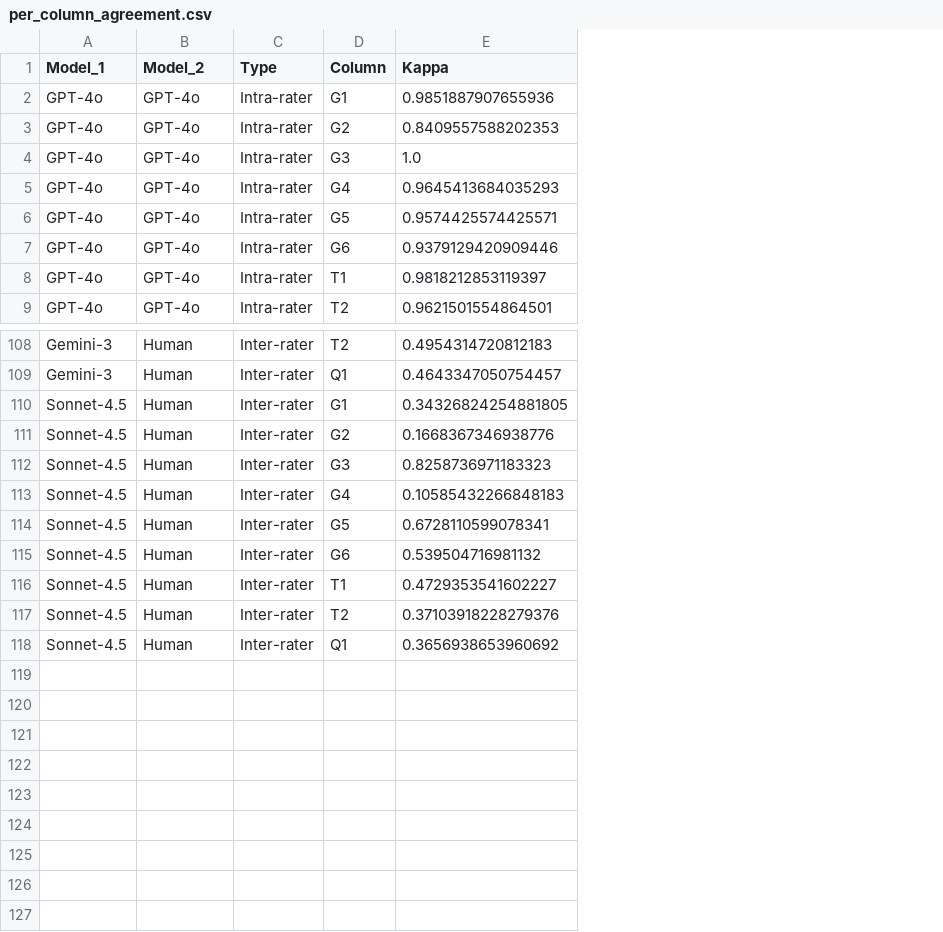
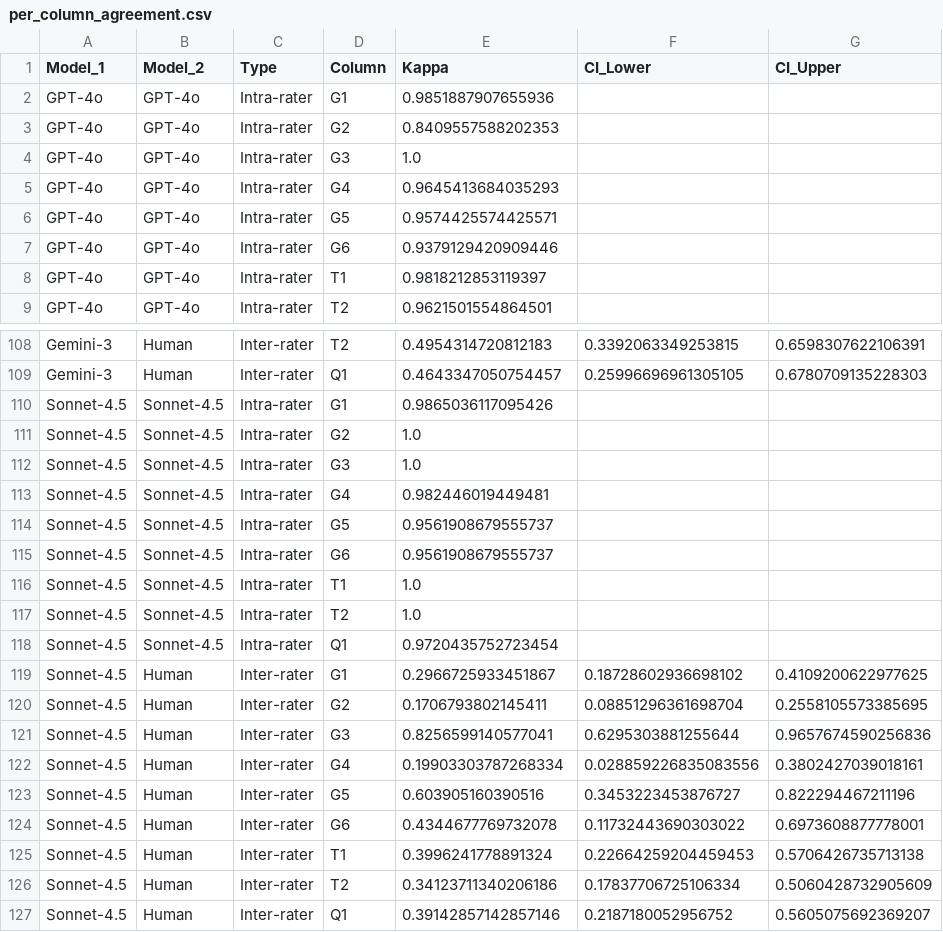
Before and after one commit to jjasser87/llm-paper-coding-reliability, a CSV file: analysis/per_column_agreement.csv, drawn as a sheet; only a part is shown, gaps mark what is left out; addresses are those after the commit; the diff covers the shown part only; the diff names each change by its address in the sheet, - before the commit and + after, or states it on an @@ line.

```diff
--- a/analysis/per_column_agreement.csv
+++ b/analysis/per_column_agreement.csv
+column F (CI_Lower), rows 108-109: 0.3392063349253815 | 0.25996696961305105; rows 119-127: 0.18728602936698102 | 0.08851296361698704 | 0.6295303881255644 | 0.028859226835083556 | 0.3453223453876727 | 0.11732443690303022 | 0.22664259204459453 | 0.17837706725106334 | 0.2187180052956752
+column G (CI_Upper), rows 108-109: 0.6598307622106391 | 0.6780709135228303; rows 119-127: 0.4109200622977625 | 0.2558105573385695 | 0.9657674590256836 | 0.3802427039018161 | 0.822294467211196 | 0.6973608877778001 | 0.5706426735713138 | 0.5060428732905609 | 0.5605075692369207
+row 110: Sonnet-4.5 | Sonnet-4.5 | Intra-rater | G1 | 0.9865036117095426
+row 111: Sonnet-4.5 | Sonnet-4.5 | Intra-rater | G2 | 1.0
+row 112: Sonnet-4.5 | Sonnet-4.5 | Intra-rater | G3 | 1.0
+row 113: Sonnet-4.5 | Sonnet-4.5 | Intra-rater | G4 | 0.982446019449481
+row 114: Sonnet-4.5 | Sonnet-4.5 | Intra-rater | G5 | 0.9561908679555737
+row 115: Sonnet-4.5 | Sonnet-4.5 | Intra-rater | G6 | 0.9561908679555737
+row 116: Sonnet-4.5 | Sonnet-4.5 | Intra-rater | T1 | 1.0
+row 117: Sonnet-4.5 | Sonnet-4.5 | Intra-rater | T2 | 1.0
+row 118: Sonnet-4.5 | Sonnet-4.5 | Intra-rater | Q1 | 0.9720435752723454
-E119 (Kappa): 0.34326824254881805
+E119 (Kappa): 0.2966725933451867
-E120 (Kappa): 0.1668367346938776
+E120 (Kappa): 0.1706793802145411
-E121 (Kappa): 0.8258736971183323
+E121 (Kappa): 0.8256599140577041
-E122 (Kappa): 0.10585432266848183
+E122 (Kappa): 0.19903303787268334
-E123 (Kappa): 0.6728110599078341
+E123 (Kappa): 0.603905160390516
-E124 (Kappa): 0.539504716981132
+E124 (Kappa): 0.4344677769732078
-E125 (Kappa): 0.4729353541602227
+E125 (Kappa): 0.3996241778891324
-E126 (Kappa): 0.37103918228279376
+E126 (Kappa): 0.34123711340206186
-E127 (Kappa): 0.3656938653960692
+E127 (Kappa): 0.39142857142857146
```
Also changed, not shown: 27 edited cells elsewhere in this file, global_agreement_ci_lower.csv, global_agreement_ci_upper.csv, 11 other files.
